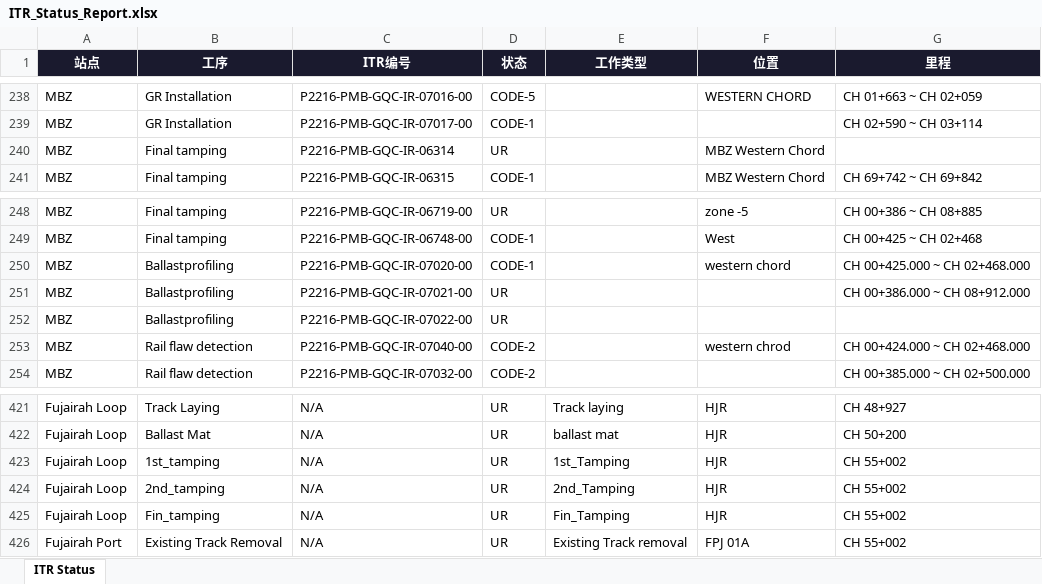
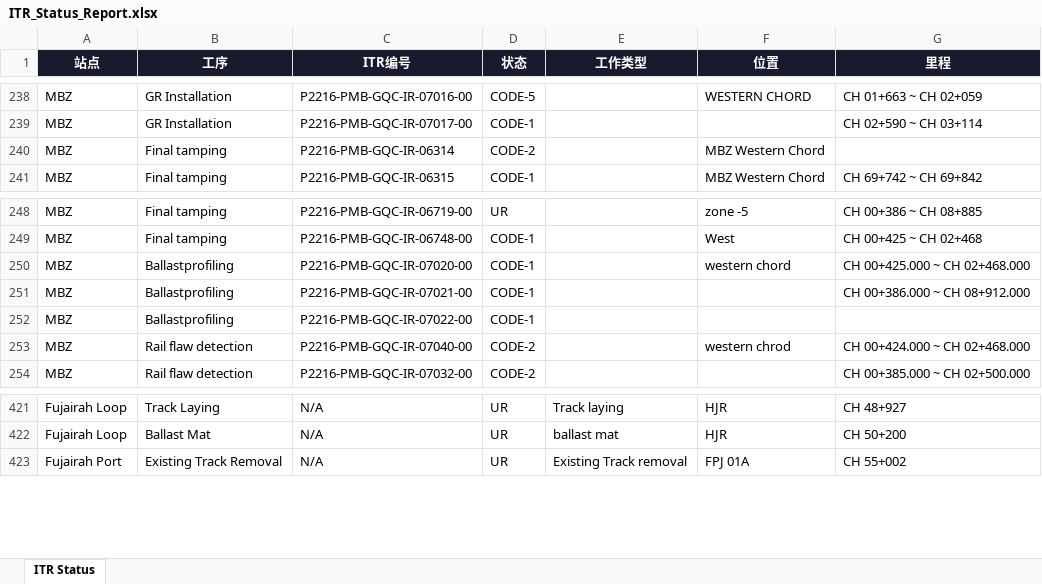
Before and after one commit to WeaJpp/itr-report, an Excel workbook: ITR_Status_Report.xlsx, sheet ITR Status, drawn as a sheet; only a part is shown, gaps mark what is left out; values as stored, in another font and other column widths than the file's, no borders; the diff names each change by its address in the sheet, - before the commit and + after, or states it on an @@ line.

Commit message:
ITR Report 2026-05-22

```diff
--- a/ITR_Status_Report.xlsx (sheet ITR Status)
+++ b/ITR_Status_Report.xlsx (sheet ITR Status)
-D240 (状态): UR
+D240 (状态): CODE-2
-D251:D252 (状态): UR
+D251:D252 (状态): CODE-1
-row 423: Fujairah Loop | 1st_tamping | N/A | UR | 1st_Tamping | HJR | CH 55+002
-row 424: Fujairah Loop | 2nd_tamping | N/A | UR | 2nd_Tamping | HJR | CH 55+002
-row 425: Fujairah Loop | Fin_tamping | N/A | UR | Fin_Tamping | HJR | CH 55+002
```
Also changed, not shown: 2 other files.
